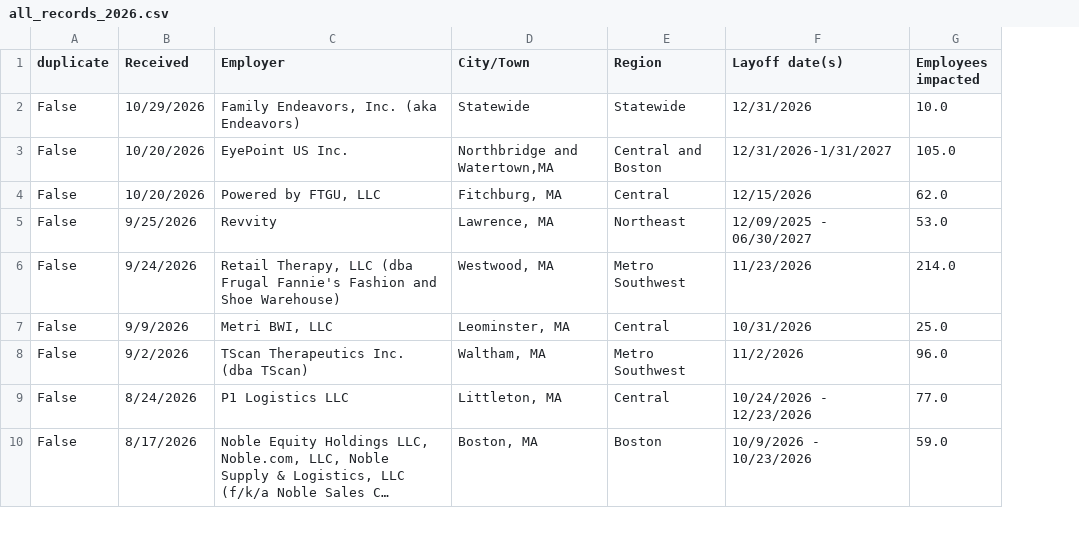
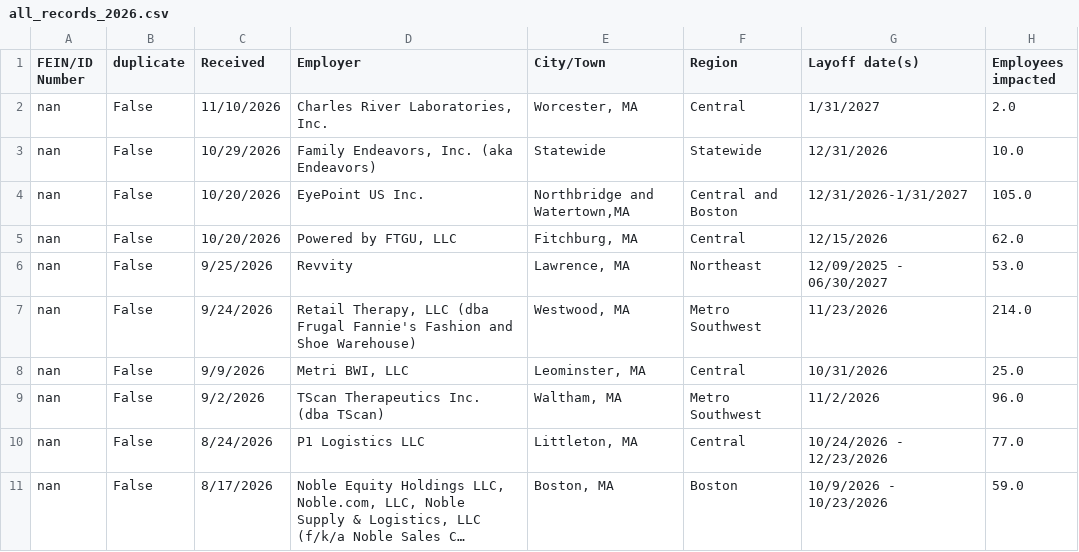
Before and after one commit to BostonGlobe/nr-data-public-warn-notices, a CSV file: all_records_2026.csv, drawn as a sheet; only a part is shown; long unchanged cells end in …; addresses are those after the commit; the diff names each change by its address in the sheet, - before the commit and + after, or states it on an @@ line.

```diff
--- a/all_records_2026.csv
+++ b/all_records_2026.csv
+column A (FEIN/ID Number), rows 3-11: all nan
+row 2: nan | False | 11/10/2026 | Charles River Laboratories, Inc. | Worcester, MA | Central | 1/31/2027 | 2.0
```
